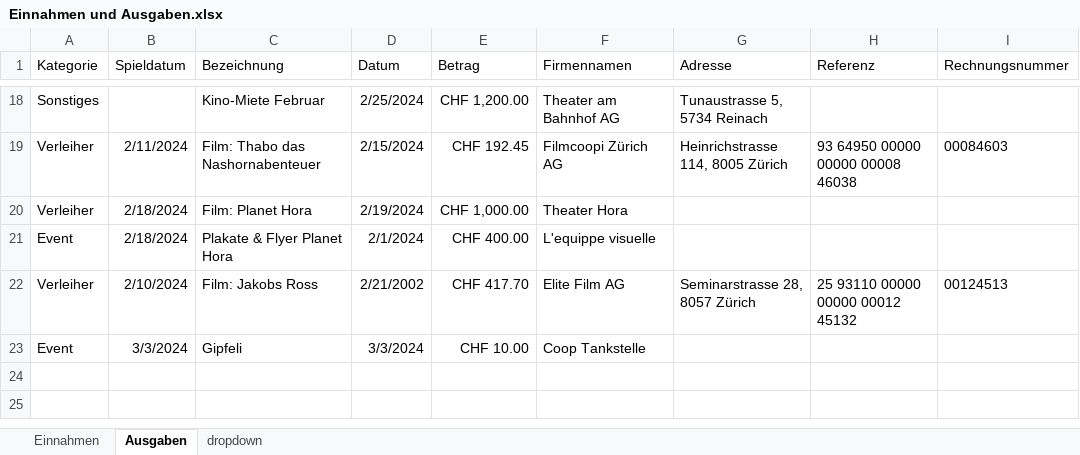
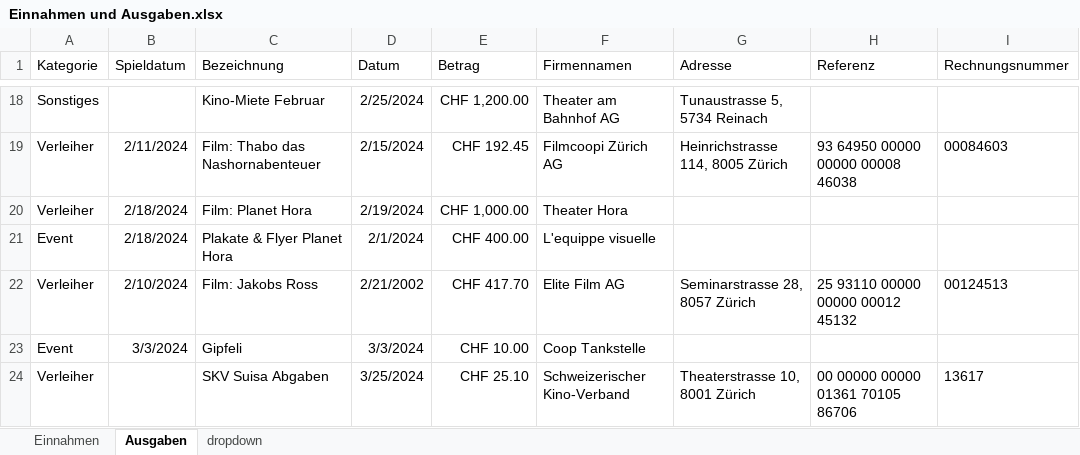
Before and after one commit to slvwagner/Kinoklub, an Excel workbook: Input/Einnahmen und Ausgaben.xlsx, sheet Ausgaben, drawn as a sheet; only a part is shown, gaps mark what is left out; values as stored, in another font and other column widths than the file's, no borders; table styles not drawn; the diff names each change by its address in the sheet, - before the commit and + after, or states it on an @@ line.

```diff
--- a/Input/Einnahmen und Ausgaben.xlsx (sheet Ausgaben)
+++ b/Input/Einnahmen und Ausgaben.xlsx (sheet Ausgaben)
+row 24: Verleiher |  | SKV Suisa Abgaben | 3/25/2024 | CHF 25.10 | Schweizerischer Kino-Verband | Theaterstrasse 10, 8001 Zürich | 00 00000 00000 01361 70105 86706 | 13617
```
Also changed, not shown: Input/Verleiherabgaben.xlsx.
